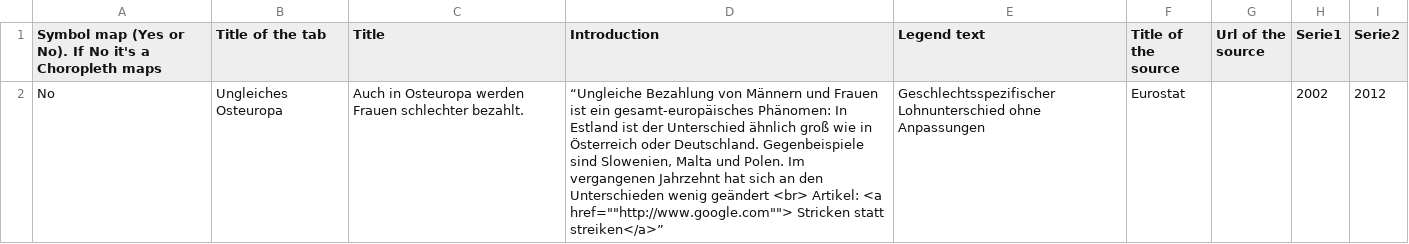
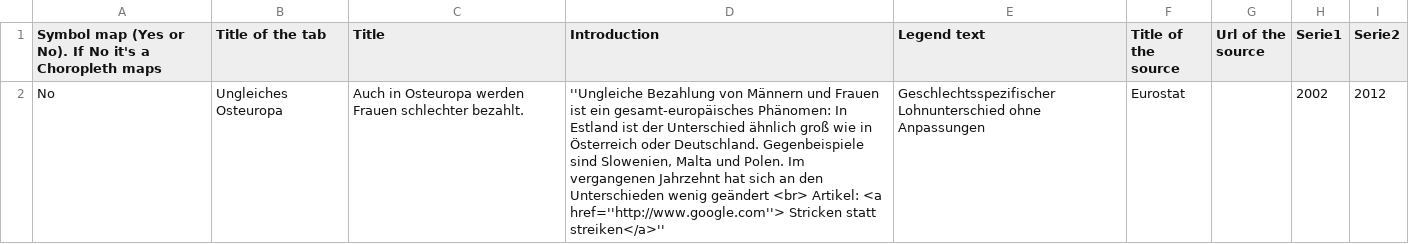
Before and after one commit to jplusplus/nost-10years, a CSV file: static/projects/n-ost_Project_9b_Infos.csv, drawn as a sheet.

```diff
--- a/static/projects/n-ost_Project_9b_Infos.csv
+++ b/static/projects/n-ost_Project_9b_Infos.csv
@@ -1,2 +1,2 @@
 Symbol map (Yes or No). If No it's a Choropleth maps,Title of the tab,Title,Introduction,Legend text,Title of the source,Url of the source,Serie1,Serie2
-No,Ungleiches Osteuropa,Auch in Osteuropa werden Frauen schlechter bezahlt.,"“Ungleiche Bezahlung von Männern und Frauen ist ein gesamt-europäisches Phänomen: In Estland ist der Unterschied ähnlich groß wie in Österreich oder Deutschland. Gegenbeispiele sind Slowenien, Malta und Polen. Im vergangenen Jahrzehnt hat sich an den Unterschieden wenig geändert  <br> Artikel: <a href=""""http://www.google.com""""> Stricken statt streiken</a>”",Geschlechtsspezifischer Lohnunterschied ohne Anpassungen,Eurostat,,2002,2012
+No,Ungleiches Osteuropa,Auch in Osteuropa werden Frauen schlechter bezahlt.,"''Ungleiche Bezahlung von Männern und Frauen ist ein gesamt-europäisches Phänomen: In Estland ist der Unterschied ähnlich groß wie in Österreich oder Deutschland. Gegenbeispiele sind Slowenien, Malta und Polen. Im vergangenen Jahrzehnt hat sich an den Unterschieden wenig geändert  <br> Artikel: <a href=''http://www.google.com''> Stricken statt streiken</a>''",Geschlechtsspezifischer Lohnunterschied ohne Anpassungen,Eurostat,,2002,2012
```
Also changed, not shown: static/projects/n-ost_Project_1_Infos.csv, static/projects/n-ost_Project_4_Infos.csv, 7 other files.
